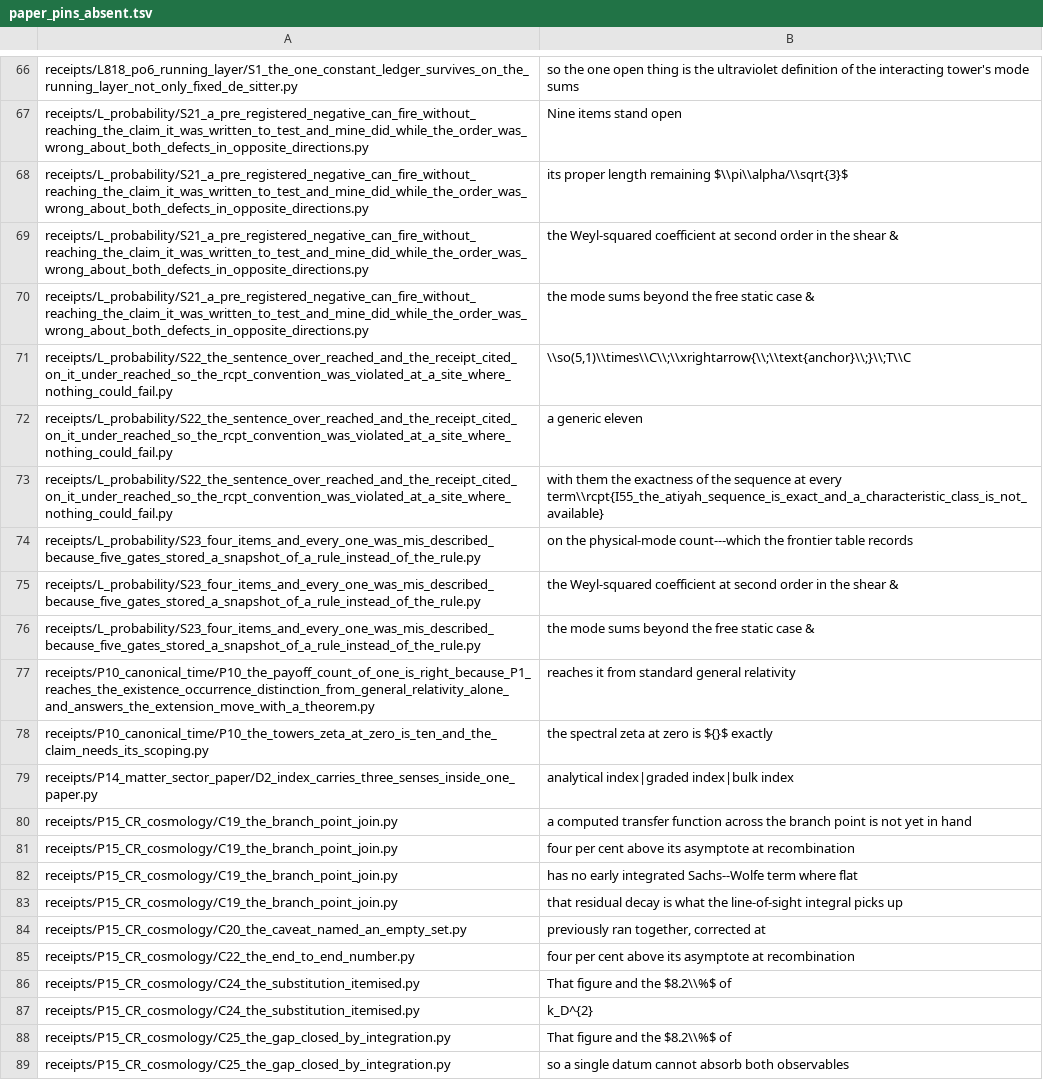
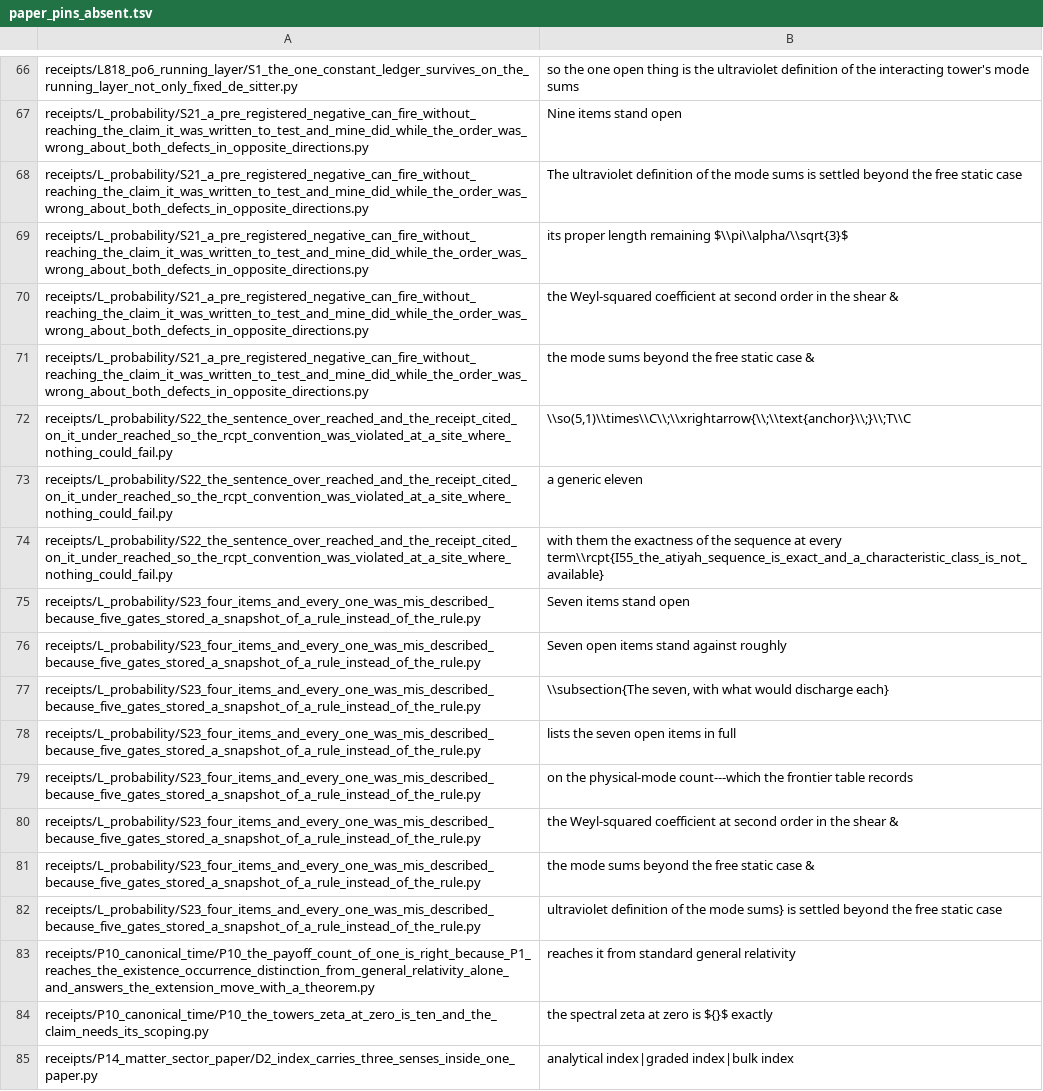
Before and after one commit to daryljanzen/shadow-of-existence, a TSV file: corpus/paper_pins_absent.tsv, drawn as a sheet; only a part is shown, gaps mark what is left out; the shorter side is filled out with more unchanged rows.

```diff
--- a/corpus/paper_pins_absent.tsv
+++ b/corpus/paper_pins_absent.tsv
@@ -67,2 +67,3 @@ receipts/L818_po6_running_layer/S1_the_one_constant_ledger_survives_on_the_runni
 receipts/L_probability/S21_a_pre_registered_negative_can_fire_without_reaching_the_claim_it_was_written_to_test_and_mine_did_while_the_order_was_wrong_about_both_defects_in_opposite_directions.py	"Nine items stand open"
+receipts/L_probability/S21_a_pre_registered_negative_can_fire_without_reaching_the_claim_it_was_written_to_test_and_mine_did_while_the_order_was_wrong_about_both_defects_in_opposite_directions.py	"The ultraviolet definition of the mode sums is settled beyond the free static case"
 receipts/L_probability/S21_a_pre_registered_negative_can_fire_without_reaching_the_claim_it_was_written_to_test_and_mine_did_while_the_order_was_wrong_about_both_defects_in_opposite_directions.py	"its proper length remaining $\\pi\\alpha/\\sqrt{3}$"
@@ -73,2 +74,6 @@ receipts/L_probability/S22_the_sentence_over_reached_and_the_receipt_cited_on_it
 receipts/L_probability/S22_the_sentence_over_reached_and_the_receipt_cited_on_it_under_reached_so_the_rcpt_convention_was_violated_at_a_site_where_nothing_could_fail.py	"with them the exactness of the sequence at every term\\rcpt{I55_the_atiyah_sequence_is_exact_and_a_characteristic_class_is_not_available}"
+receipts/L_probability/S23_four_items_and_every_one_was_mis_described_because_five_gates_stored_a_snapshot_of_a_rule_instead_of_the_rule.py	"Seven items stand open"
+receipts/L_probability/S23_four_items_and_every_one_was_mis_described_because_five_gates_stored_a_snapshot_of_a_rule_instead_of_the_rule.py	"Seven open items stand against roughly"
+receipts/L_probability/S23_four_items_and_every_one_was_mis_described_because_five_gates_stored_a_snapshot_of_a_rule_instead_of_the_rule.py	"\\subsection{The seven, with what would discharge each}"
+receipts/L_probability/S23_four_items_and_every_one_was_mis_described_because_five_gates_stored_a_snapshot_of_a_rule_instead_of_the_rule.py	"lists the seven open items in full"
 receipts/L_probability/S23_four_items_and_every_one_was_mis_described_because_five_gates_stored_a_snapshot_of_a_rule_instead_of_the_rule.py	"on the physical-mode count---which the frontier table records"
@@ -76,2 +81,3 @@ receipts/L_probability/S23_four_items_and_every_one_was_mis_described_because_fi
 receipts/L_probability/S23_four_items_and_every_one_was_mis_described_because_five_gates_stored_a_snapshot_of_a_rule_instead_of_the_rule.py	"the mode sums beyond the free static case &"
+receipts/L_probability/S23_four_items_and_every_one_was_mis_described_because_five_gates_stored_a_snapshot_of_a_rule_instead_of_the_rule.py	"ultraviolet definition of the mode sums} is settled beyond the free static case"
 receipts/P10_canonical_time/P10_the_payoff_count_of_one_is_right_because_P1_reaches_the_existence_occurrence_distinction_from_general_relativity_alone_and_answers_the_extension_move_with_a_theorem.py	"reaches it from standard general relativity"
```
Also changed, not shown: 8 other files.
